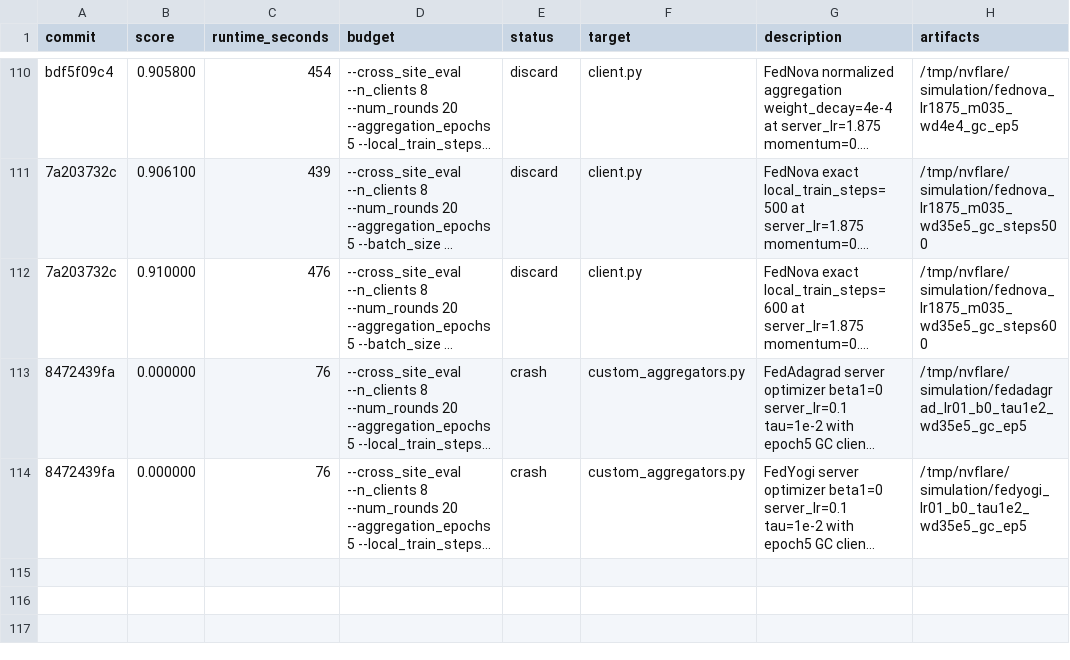
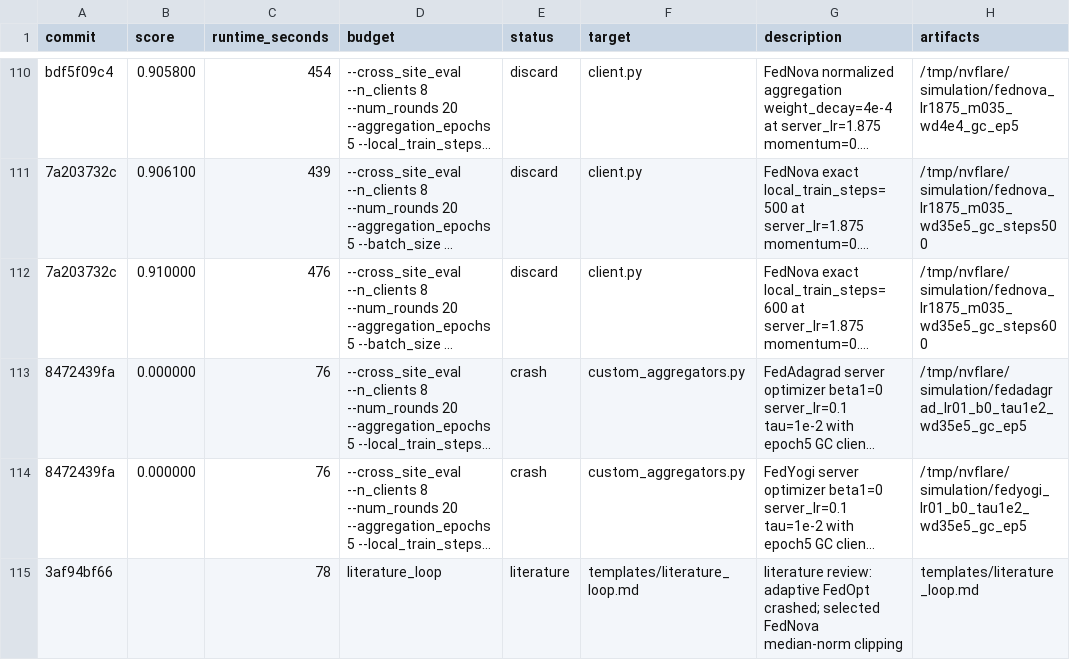
Before and after one commit to holgerroth/NVFlare, a TSV file: research/auto-fl-research/results.tsv, drawn as a sheet; only a part is shown, gaps mark what is left out; long unchanged cells end in …; the diff names each change by its address in the sheet, - before the commit and + after, or states it on an @@ line.

Commit message:
Record clipping literature loop

```diff
--- a/research/auto-fl-research/results.tsv
+++ b/research/auto-fl-research/results.tsv
+row 115: 3af94bf66 |  | 78 | literature_loop | literature | templates/literature_loop.md | literature review: adaptive FedOpt crashed; selected FedNova median-norm clipping | templates/literature_loop.md
```
Also changed, not shown: 2 other files.
